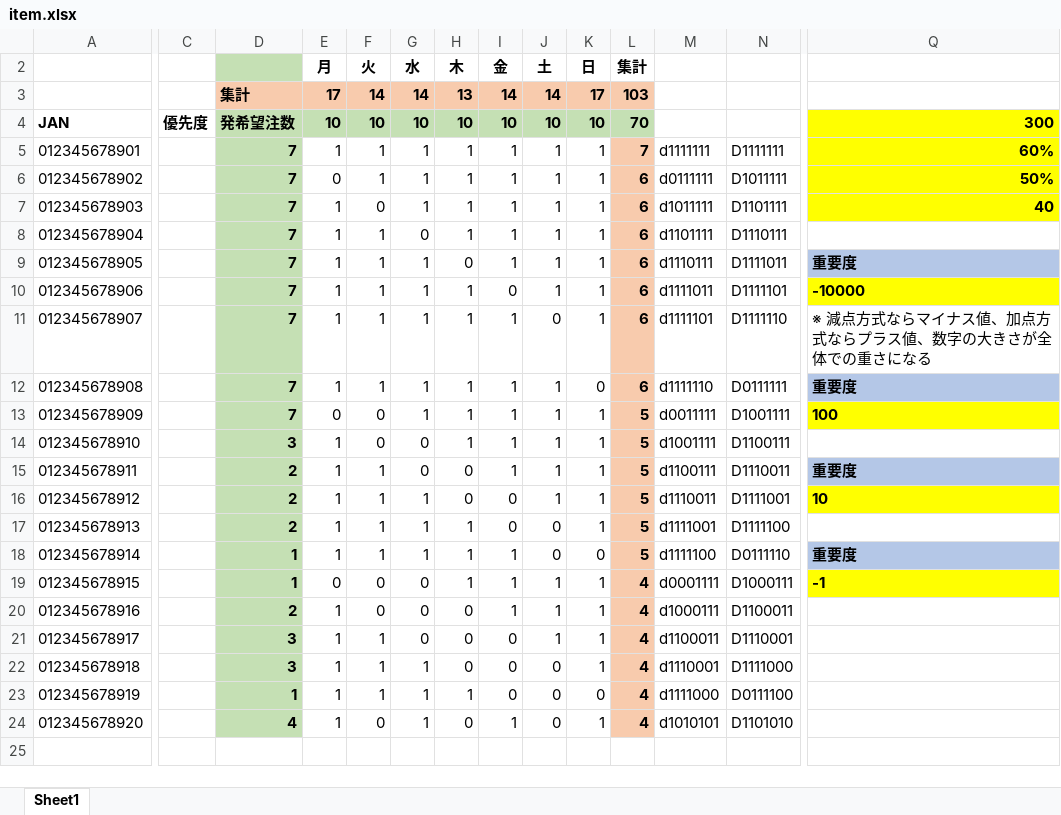
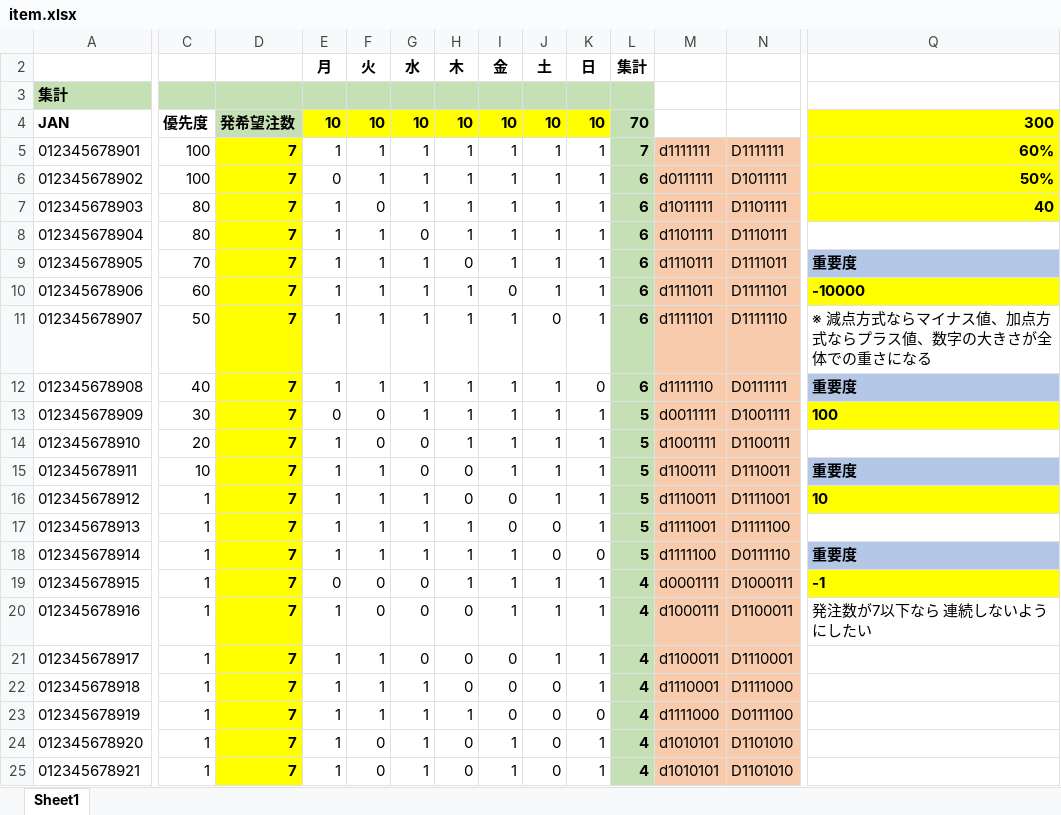
Before and after one commit to noritaka-hoshi4201/nurse-scheduling-ga, an Excel workbook: data/item.xlsx, sheet Sheet1, drawn as a sheet; only a part is shown, gaps mark what is left out; values as stored, in another font and other column widths than the file's, no borders; conditional formats not drawn; removed rows and columns are numbered as before the commit, all else as after; rows hold the shown columns only; the diff names each change by its address in the sheet, - before the commit and + after, or states it on an @@ line.

Commit message:
[update]

```diff
--- a/data/item.xlsx (sheet Sheet1)
+++ b/data/item.xlsx (sheet Sheet1)
-D2 fill: #C5E0B4
+D2 fill: none
-row 3:  |  | 集計 | 17 | 14 | 14 | 13 | 14 | 14 | 17 | 103
+row 3: 集計
-E4:K4 fill: #C5E0B4
+E4:K4 fill: #FFFF00
-C5:C6: (empty)
+C5:C6: 100
-D5:D24 fill: #C5E0B4
+D5:D24 fill: #FFFF00
-L5:L24 fill: #F8CBAD
+L5:L24 fill: #C5E0B4
-M5:N24 fill: none
+M5:N24 fill: #F8CBAD
-C7:C8: (empty)
+C7:C8: 80
-C9: (empty)
+C9: 70
-C10: (empty)
+C10: 60
-C11: (empty)
+C11: 50
-C12: (empty)
+C12: 40
-C13: (empty)
+C13: 30
-C14: (empty)
+C14: 20
-D14: 3
+D14: 7
-C15: (empty)
+C15: 10
-D15:D17: 2
+D15:D17: 7
-C16:C24: (empty)
+C16:C24: 1
-D18:D19: 1
+D18:D19: 7
-D20: 2
+D20: 7
-Q20: (empty)
+Q20: 発注数が7以下なら 連続しないようにしたい
-D21:D22: 3
+D21:D22: 7
-D23: 1
+D23: 7
-D24: 4
+D24: 7
+row 25: 012345678921 | 1 | 7 | 1 | 0 | 1 | 0 | 1 | 0 | 1 | 4 | d1010101 | D1101010
```
Also changed, not shown: hidden cells.
